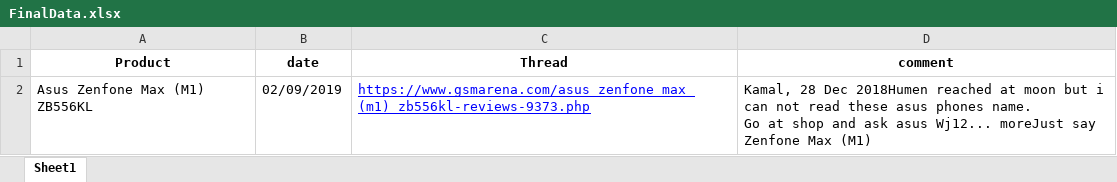
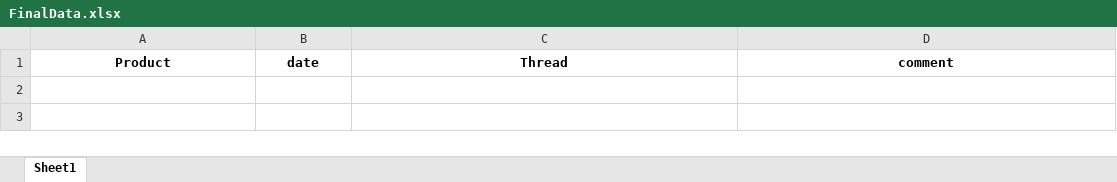
Before and after one commit to ashwinibr/SocialMediaIssueTrackingTool, an Excel workbook: SocialMediaIssueTrackingTool/ScrapingTool/files/FinalData.xlsx, sheet Sheet1, drawn as a sheet; values as stored, in another font and other column widths than the file's, no borders; ↵ is a line break in a cell; the diff names each change by its address in the sheet, - before the commit and + after, or states it on an @@ line.

Commit message:
changes done in view and gsmarena get issue

```diff
--- a/SocialMediaIssueTrackingTool/ScrapingTool/files/FinalData.xlsx (sheet Sheet1)
+++ b/SocialMediaIssueTrackingTool/ScrapingTool/files/FinalData.xlsx (sheet Sheet1)
-row 2: Asus Zenfone Max (M1) ZB556KL | 02/09/2019 | https://www.gsmarena.com/asus_zenfone_max_(m1)_zb556kl-reviews-9373.php | Kamal, 28 Dec 2018Humen reached at moon but i can not read these asus phones name. ↵ Go at shop and ask asus Wj12... moreJust say Zenfone Max (M1)
```
Also changed, not shown: 2 other files.
